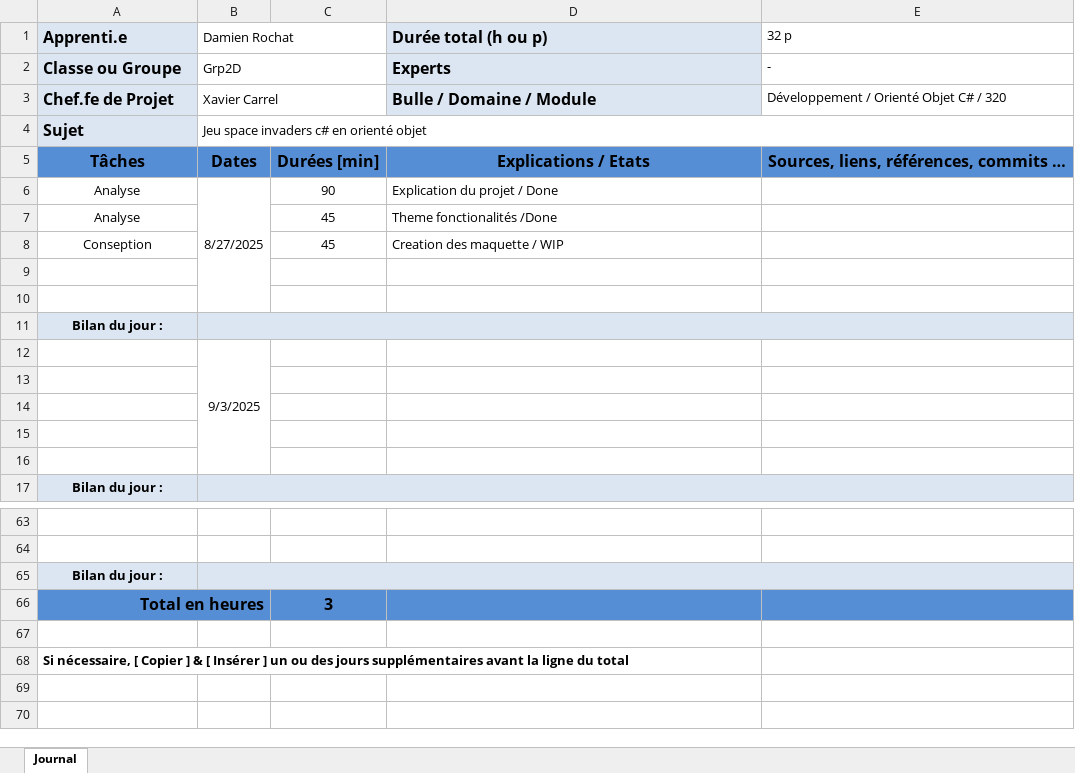
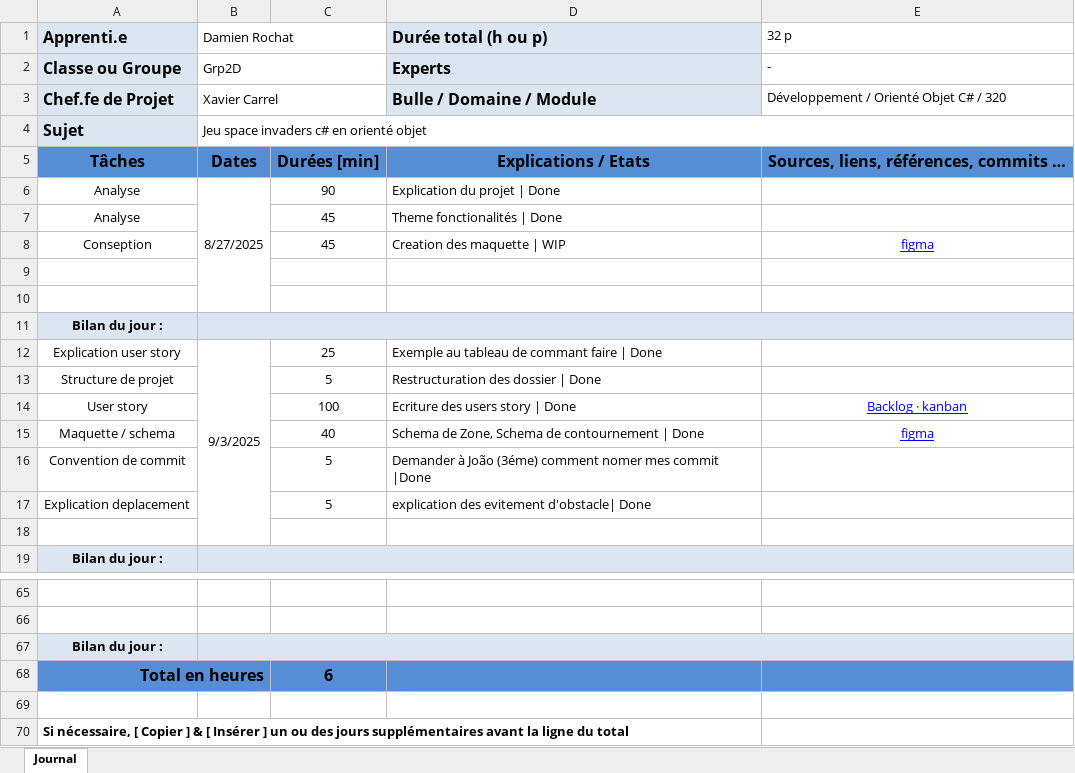
Before and after one commit to djdams1/P_oo-Shoot-me-up, an Excel workbook: doc/m-planification-jnltrav.xlsx, sheet Journal, drawn as a sheet; only a part is shown, gaps mark what is left out; values as stored, in another font and other column widths than the file's, no borders; removed rows and columns are numbered as before the commit, all else as after; the diff names each change by its address in the sheet, - before the commit and + after, or states it on an @@ line.

Commit message:
Feat(Maquette) : Ajout de 2 maquettes
[100] [Done]

```diff
--- a/doc/m-planification-jnltrav.xlsx (sheet Journal)
+++ b/doc/m-planification-jnltrav.xlsx (sheet Journal)
-D6 (Durée total (h ou p)): Explication du projet / Done
+D6 (Durée total (h ou p)): Explication du projet | Done
-D7 (Durée total (h ou p)): Theme fonctionalités /Done
+D7 (Durée total (h ou p)): Theme fonctionalités | Done
-D8 (Durée total (h ou p)): Creation des maquette / WIP
+D8 (Durée total (h ou p)): Creation des maquette | WIP
-E8 (32 p): (empty)
+E8 (32 p): figma
-row 12:  | 9/3/2025
-row 12: (empty)
+row 12: Explication user story | 9/3/2025 | 25 | Exemple au tableau de commant faire | Done
+B12:B18 merged
-row 13: (empty)
+row 13: Structure de projet |  | 5 | Restructuration des dossier | Done
-row 14: (empty)
+row 14: User story |  | 100 | Ecriture des users story | Done | Backlog · kanban
+row 15: Maquette / schema |  | 40 | Schema de Zone, Schema de contournement | Done | figma
+row 16: Convention de commit |  | 5 | Demander à João (3éme) comment nomer mes commit |Done
+row 17: Explication deplacement |  | 5 | explication des evitement d'obstacle| Done
-C68: 3
+C68: 6
```
Also changed, not shown: formulas that keep their value, 5 other files.
